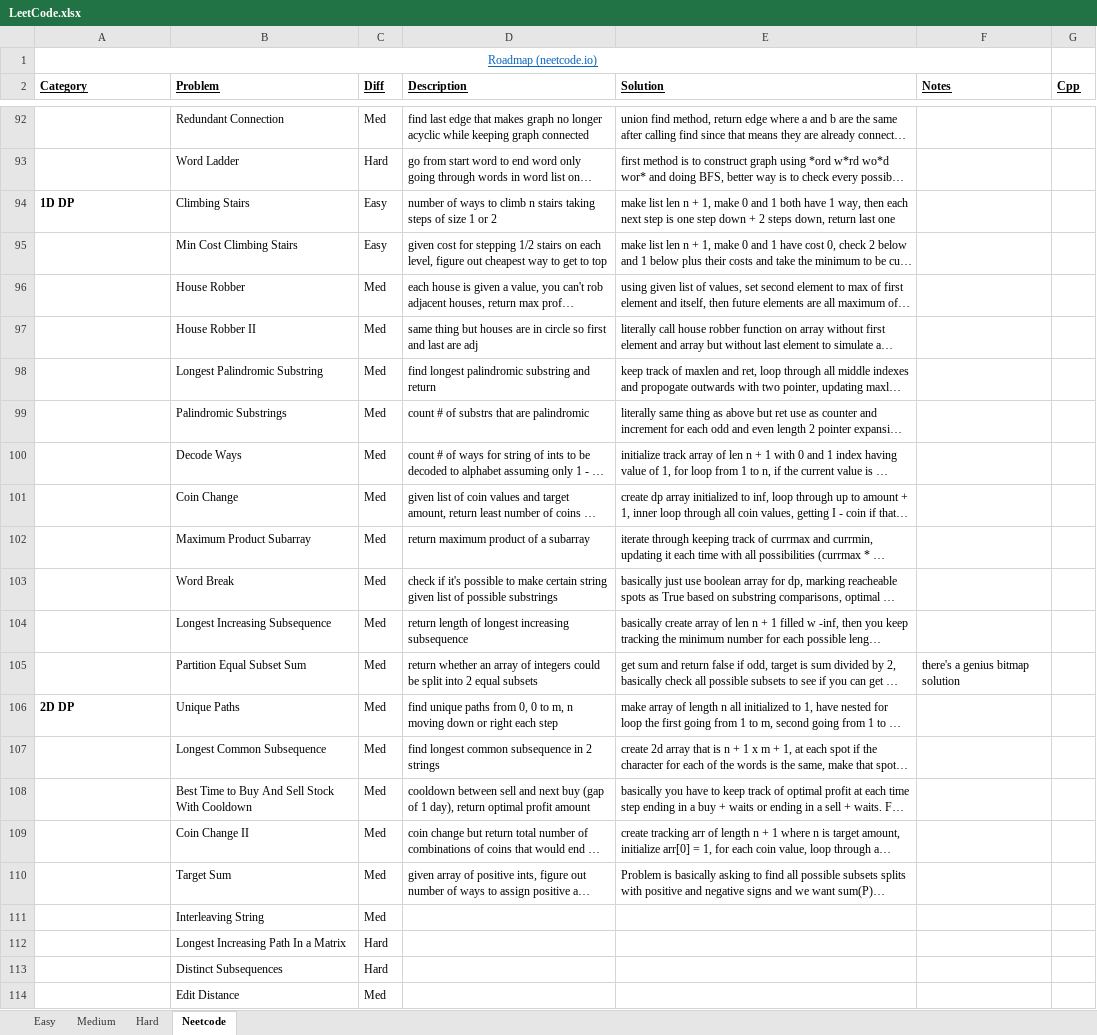
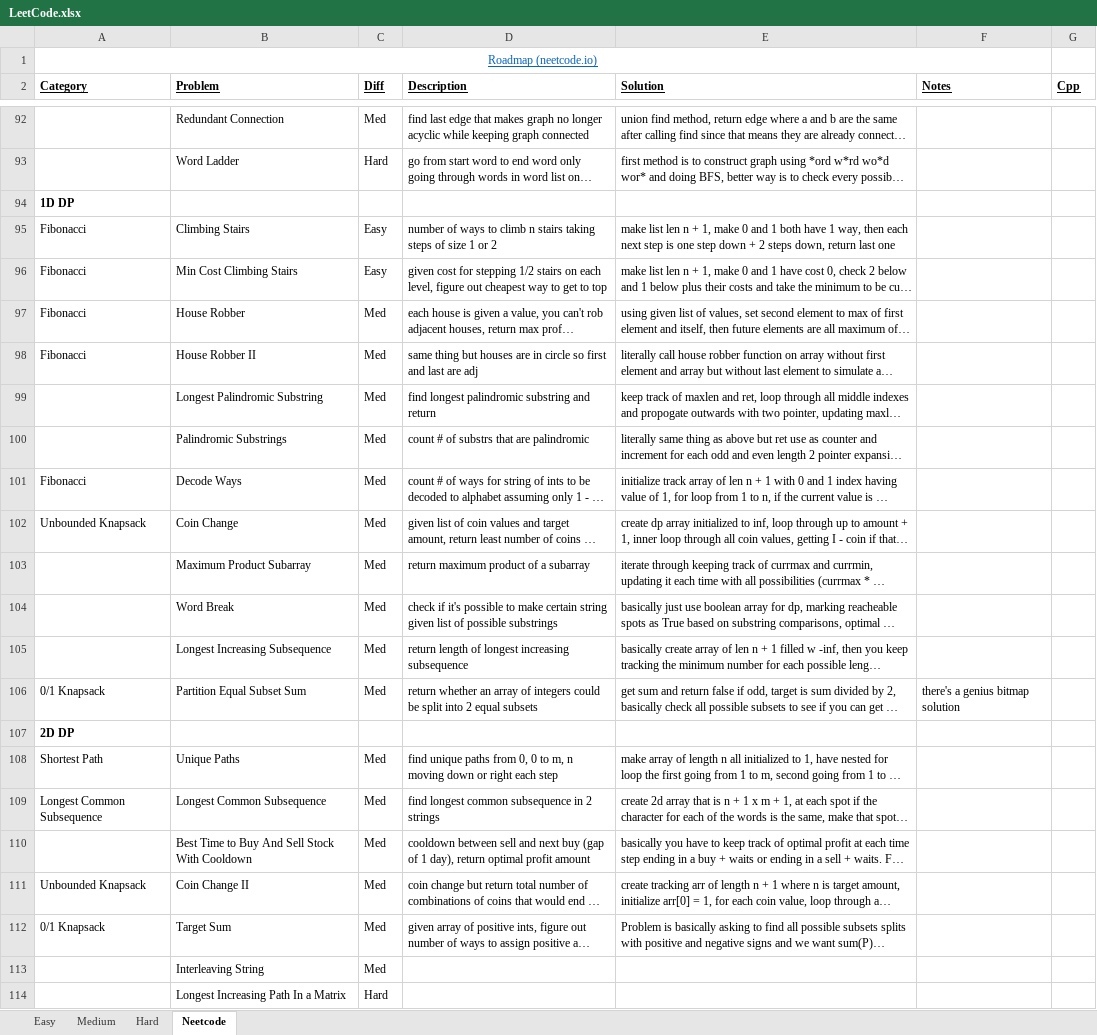
Before and after one commit to eric-zzhou/LeetcodeGrind, an Excel workbook: LeetCode.xlsx, sheet Neetcode, drawn as a sheet; only a part is shown, gaps mark what is left out; the shorter side is filled out with more unchanged rows; long unchanged cells end in …; values as stored, in another font and other column widths than the file's, no borders; conditional formats not drawn; addresses are those after the commit; the diff names each change by its address in the sheet, - before the commit and + after, or states it on an @@ line.

Commit message:
Added dynamic programming categories to dp section

```diff
--- a/LeetCode.xlsx (sheet Neetcode)
+++ b/LeetCode.xlsx (sheet Neetcode)
+row 94: 1D DP
-A95 (Category): 1D DP
+A95 (Category): Fibonacci
-A95 bold: on
+A95 bold: off
-A96:A98 (Category): (empty)
+A96:A98 (Category): Fibonacci
-A101 (Category): (empty)
+A101 (Category): Fibonacci
-A102 (Category): (empty)
+A102 (Category): Unbounded Knapsack
-A106 (Category): (empty)
+A106 (Category): 0/1 Knapsack
+row 107: 2D DP
-A108 (Category): 2D DP
+A108 (Category): Shortest Path
-A108 bold: on
+A108 bold: off
-A109 (Category): (empty)
+A109 (Category): Longest Common Subsequence
-A111 (Category): (empty)
+A111 (Category): Unbounded Knapsack
-A112 (Category): (empty)
+A112 (Category): 0/1 Knapsack
```
